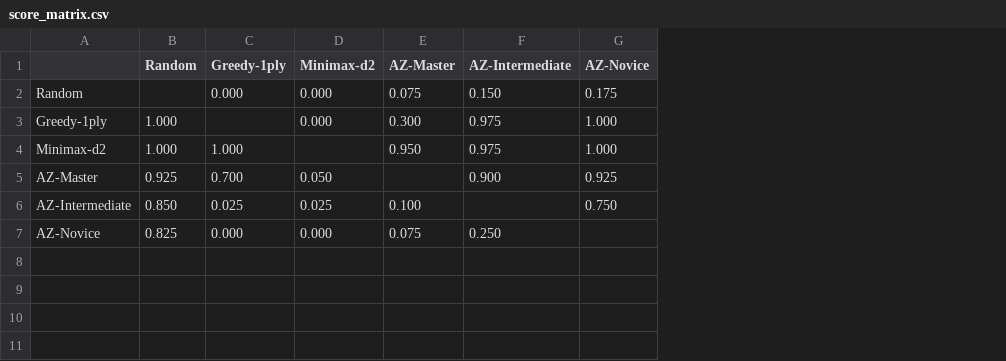
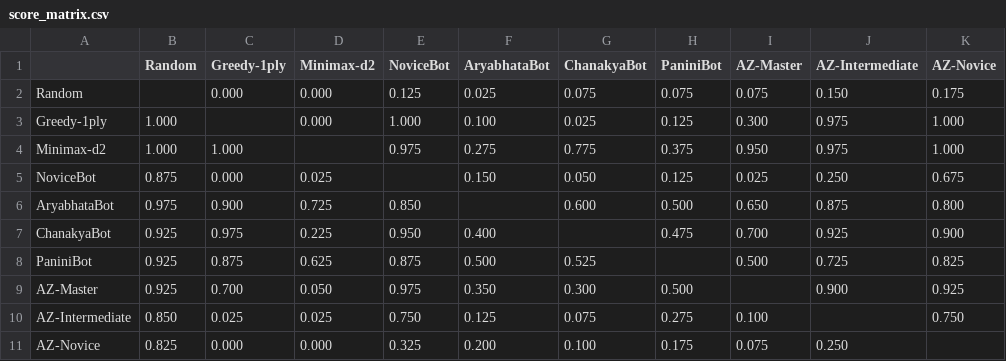
Before and after one commit to Arxalier/ChaturangZero, a CSV file: arena_results/final/elo_tiers/score_matrix.csv, drawn as a sheet; the diff names each change by its address in the sheet, - before the commit and + after, or states it on an @@ line.

```diff
--- a/arena_results/final/elo_tiers/score_matrix.csv
+++ b/arena_results/final/elo_tiers/score_matrix.csv
+column E (NoviceBot), rows 2-4: 0.125 | 1.000 | 0.975; rows 9-11: 0.975 | 0.750 | 0.325
+column F (AryabhataBot), rows 2-4: 0.025 | 0.100 | 0.275; rows 9-11: 0.350 | 0.125 | 0.200
+column G (ChanakyaBot), rows 2-4: 0.075 | 0.025 | 0.775; rows 9-11: 0.300 | 0.075 | 0.100
+column H (PaniniBot), rows 2-4: 0.075 | 0.125 | 0.375; rows 9-11: 0.500 | 0.275 | 0.175
+row 5: NoviceBot | 0.875 | 0.000 | 0.025 |  | 0.150 | 0.050 | 0.125 | 0.025 | 0.250 | 0.675
+row 6: AryabhataBot | 0.975 | 0.900 | 0.725 | 0.850 |  | 0.600 | 0.500 | 0.650 | 0.875 | 0.800
+row 7: ChanakyaBot | 0.925 | 0.975 | 0.225 | 0.950 | 0.400 |  | 0.475 | 0.700 | 0.925 | 0.900
+row 8: PaniniBot | 0.925 | 0.875 | 0.625 | 0.875 | 0.500 | 0.525 |  | 0.500 | 0.725 | 0.825
```
Also changed, not shown: arena_results/final/elo_tiers/length_matrix.csv, arena_results/final/elo_tiers/wld_matrix.csv, 25 other files.
